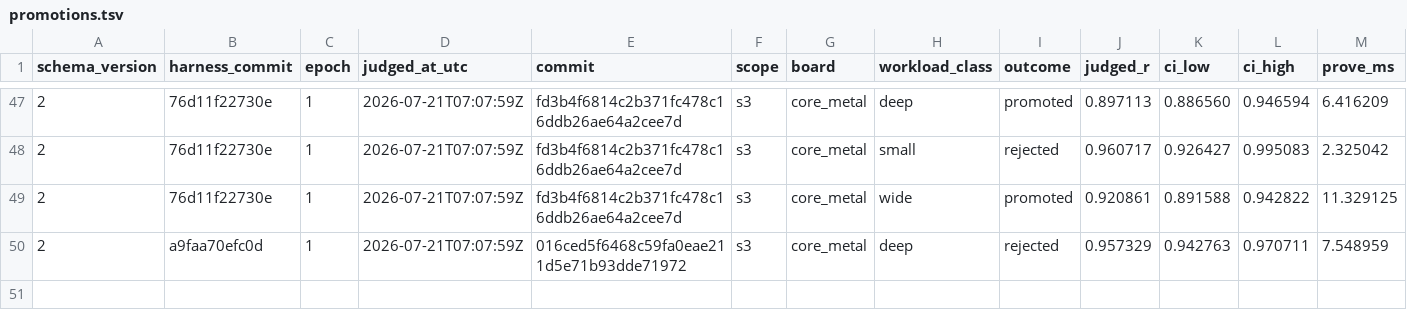
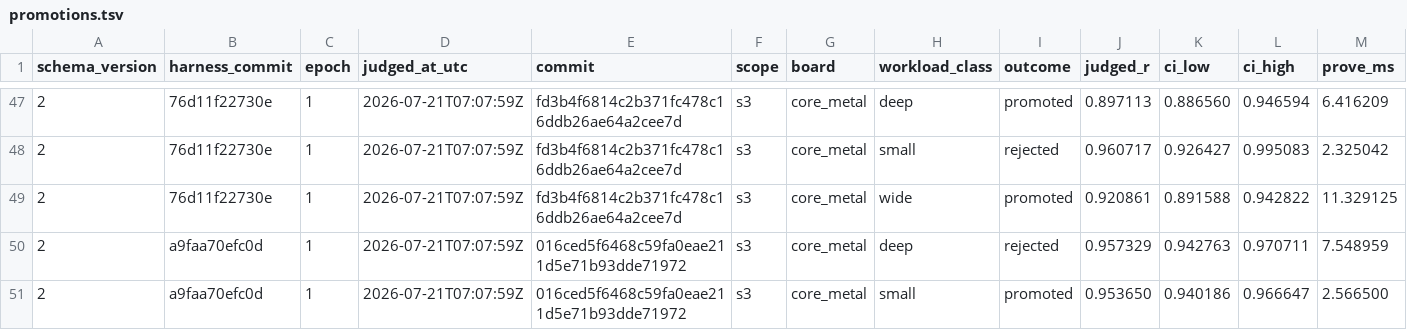
Before and after one commit to welttowelt/stwo-zig, a TSV file: autoresearch/ledger/promotions.tsv, drawn as a sheet; only a part is shown, gaps mark what is left out; rows hold the shown columns only; the diff names each change by its address in the sheet, - before the commit and + after, or states it on an @@ line.

```diff
--- a/autoresearch/ledger/promotions.tsv
+++ b/autoresearch/ledger/promotions.tsv
+row 51: 2 | a9faa70efc0d | 1 | 2026-07-21T07:07:59Z | 016ced5f6468c59fa0eae211d5e71b93dde71972 | s3 | core_metal | small | promoted | 0.953650 | 0.940186 | 0.966647 | 2.566500
```
